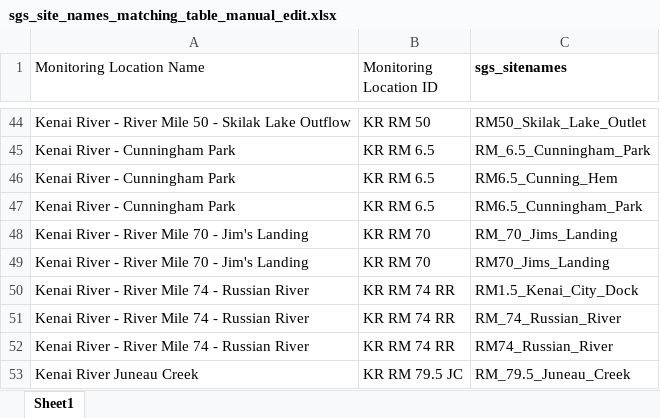
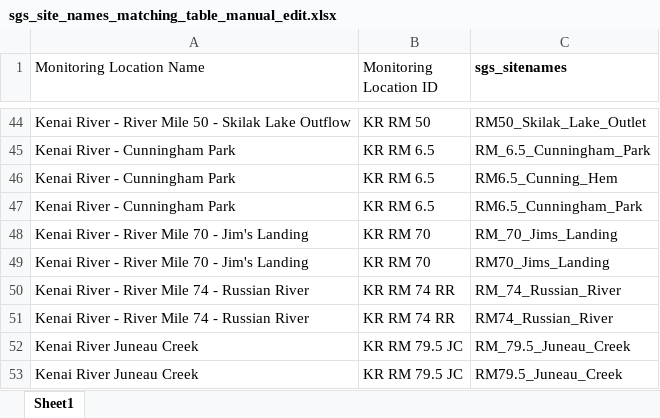
Before and after one commit to Kenai-Watershed-Forum/kenai-river-wqx, an Excel workbook: other/input/AQWMS/sgs_site_names_matching_table_manual_edit.xlsx, sheet Sheet1, drawn as a sheet; only a part is shown, gaps mark what is left out; the shorter side is filled out with more unchanged rows; values as stored, in another font and other column widths than the file's, no borders; the diff names each change by its address in the sheet, - before the commit and + after, or states it on an @@ line.

```diff
--- a/other/input/AQWMS/sgs_site_names_matching_table_manual_edit.xlsx (sheet Sheet1)
+++ b/other/input/AQWMS/sgs_site_names_matching_table_manual_edit.xlsx (sheet Sheet1)
-row 50: Kenai River - River Mile 74 - Russian River | KR RM 74 RR | RM1.5_Kenai_City_Dock
```
Also changed, not shown: other/input/AQWMS/sample_type_abbreviations.xlsx, other/input/AQWMS/sgs_site_names_matching_table.xlsx, 19 other files.
